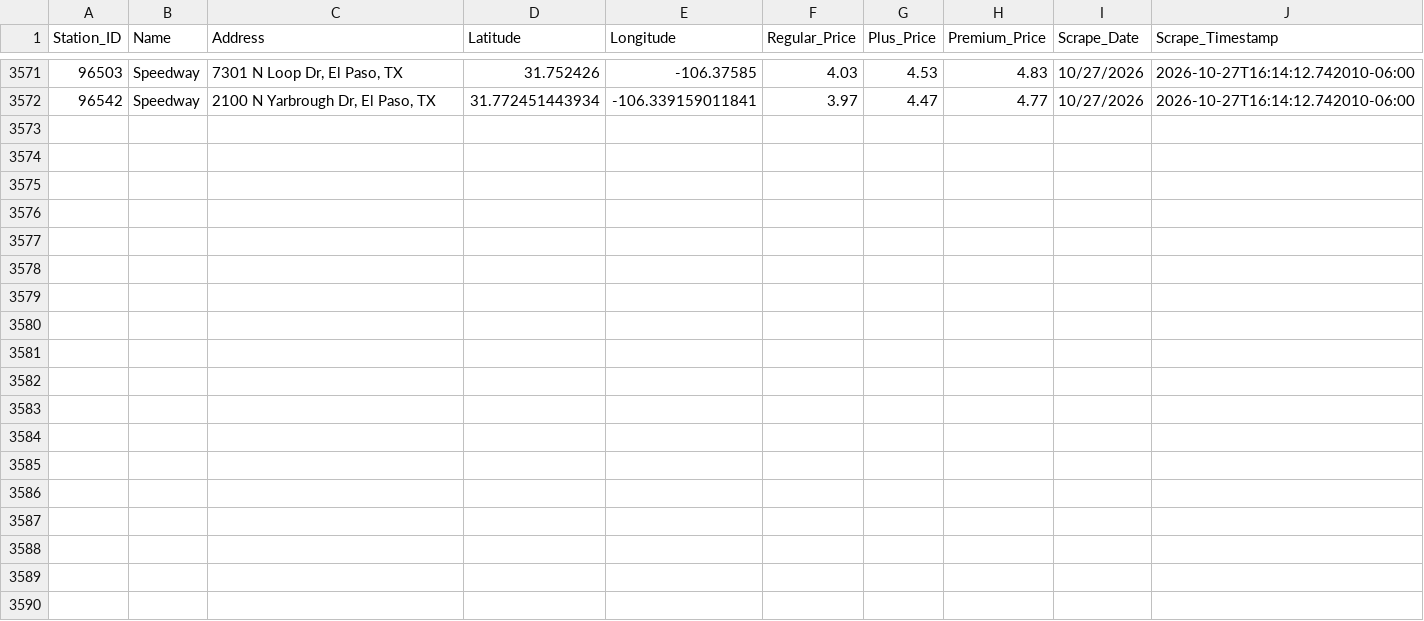
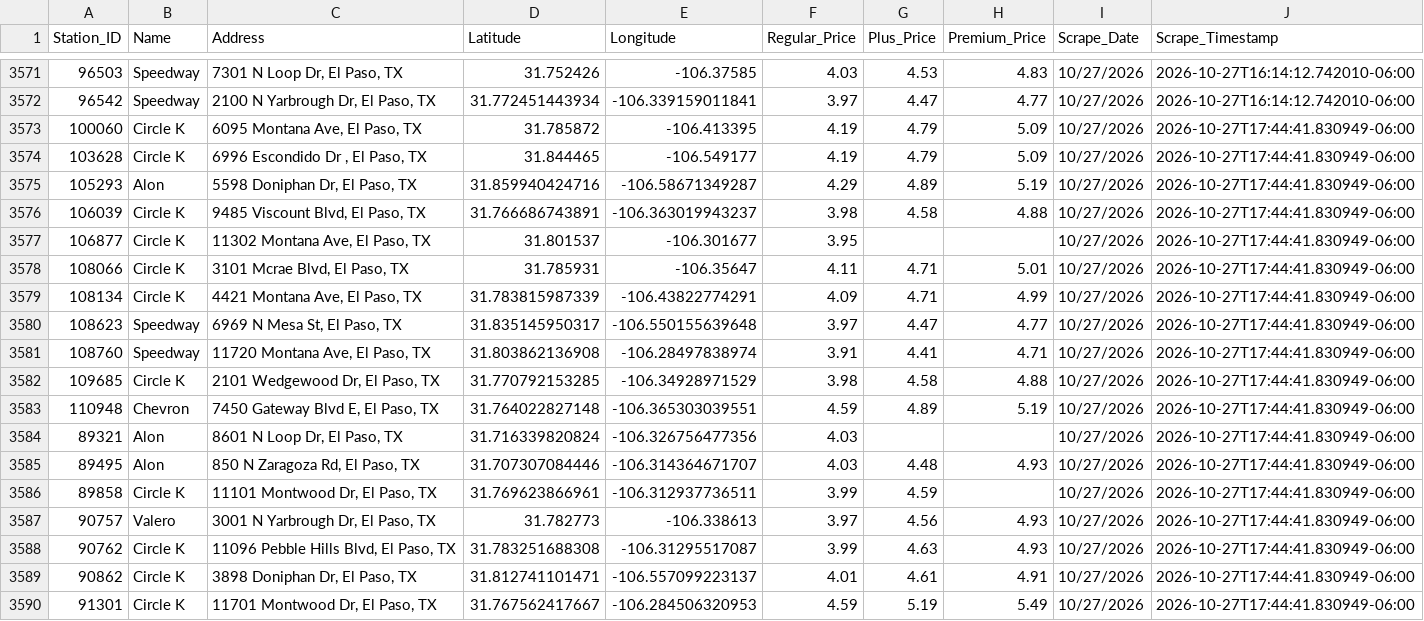
Before and after one commit to hoffmanap/epgas, a CSV file: station_price_history.csv, drawn as a sheet; only a part is shown, gaps mark what is left out.

```diff
--- a/station_price_history.csv
+++ b/station_price_history.csv
@@ -3572 +3572,19 @@ Station_ID,Name,Address,Latitude,Longitude,Regular_Price,Plus_Price,Premium_Pric
 96542,Speedway,"2100 N Yarbrough Dr, El Paso, TX",31.772451443934,-106.339159011841,3.97,4.47,4.77,10/27/2026,2026-10-27T16:14:12.742010-06:00
+100060,Circle K,"6095 Montana Ave, El Paso, TX",31.785872,-106.413395,4.19,4.79,5.09,10/27/2026,2026-10-27T17:44:41.830949-06:00
+103628,Circle K,"6996 Escondido Dr , El Paso, TX",31.844465,-106.549177,4.19,4.79,5.09,10/27/2026,2026-10-27T17:44:41.830949-06:00
+105293,Alon,"5598 Doniphan Dr, El Paso, TX",31.859940424716,-106.58671349287,4.29,4.89,5.19,10/27/2026,2026-10-27T17:44:41.830949-06:00
+106039,Circle K,"9485 Viscount Blvd, El Paso, TX",31.766686743891,-106.363019943237,3.98,4.58,4.88,10/27/2026,2026-10-27T17:44:41.830949-06:00
+106877,Circle K,"11302 Montana Ave, El Paso, TX",31.801537,-106.301677,3.95,,,10/27/2026,2026-10-27T17:44:41.830949-06:00
+108066,Circle K,"3101 Mcrae Blvd, El Paso, TX",31.785931,-106.35647,4.11,4.71,5.01,10/27/2026,2026-10-27T17:44:41.830949-06:00
+108134,Circle K,"4421 Montana Ave, El Paso, TX",31.783815987339,-106.43822774291,4.09,4.71,4.99,10/27/2026,2026-10-27T17:44:41.830949-06:00
+108623,Speedway,"6969 N Mesa St, El Paso, TX",31.835145950317,-106.550155639648,3.97,4.47,4.77,10/27/2026,2026-10-27T17:44:41.830949-06:00
+108760,Speedway,"11720 Montana Ave, El Paso, TX",31.803862136908,-106.28497838974,3.91,4.41,4.71,10/27/2026,2026-10-27T17:44:41.830949-06:00
+109685,Circle K,"2101 Wedgewood Dr, El Paso, TX",31.770792153285,-106.34928971529,3.98,4.58,4.88,10/27/2026,2026-10-27T17:44:41.830949-06:00
+110948,Chevron,"7450 Gateway Blvd E, El Paso, TX",31.764022827148,-106.365303039551,4.59,4.89,5.19,10/27/2026,2026-10-27T17:44:41.830949-06:00
+89321,Alon,"8601 N Loop Dr, El Paso, TX",31.716339820824,-106.326756477356,4.03,,,10/27/2026,2026-10-27T17:44:41.830949-06:00
+89495,Alon,"850 N Zaragoza Rd, El Paso, TX",31.707307084446,-106.314364671707,4.03,4.48,4.93,10/27/2026,2026-10-27T17:44:41.830949-06:00
+89858,Circle K,"11101 Montwood Dr, El Paso, TX",31.769623866961,-106.312937736511,3.99,4.59,,10/27/2026,2026-10-27T17:44:41.830949-06:00
+90757,Valero,"3001 N Yarbrough Dr, El Paso, TX",31.782773,-106.338613,3.97,4.56,4.93,10/27/2026,2026-10-27T17:44:41.830949-06:00
+90762,Circle K,"11096 Pebble Hills Blvd, El Paso, TX",31.783251688308,-106.31295517087,3.99,4.63,4.93,10/27/2026,2026-10-27T17:44:41.830949-06:00
+90862,Circle K,"3898 Doniphan Dr, El Paso, TX",31.812741101471,-106.557099223137,4.01,4.61,4.91,10/27/2026,2026-10-27T17:44:41.830949-06:00
+91301,Circle K,"11701 Montwood Dr, El Paso, TX",31.767562417667,-106.284506320953,4.59,5.19,5.49,10/27/2026,2026-10-27T17:44:41.830949-06:00
```
Also changed, not shown: el_paso_gas_prices.csv.
